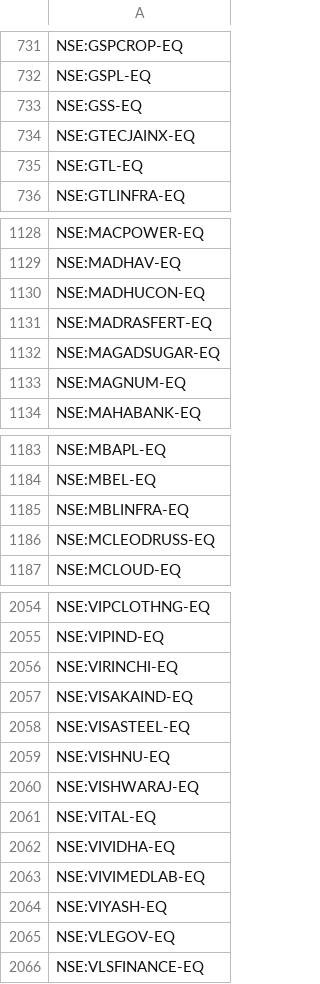
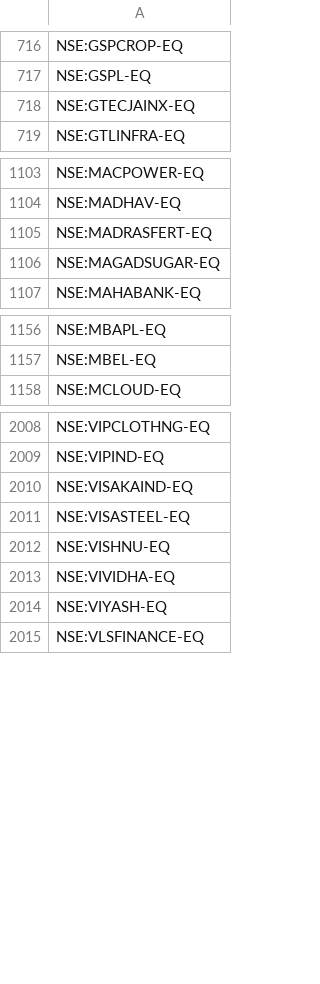
Before and after one commit to PulkitChadha125/RaghuveerFyersOptionScanner, a CSV file: NSE_EQ_symbols.csv, drawn as a sheet; only a part is shown, gaps mark what is left out; the diff covers the shown part only.

```diff
--- a/NSE_EQ_symbols.csv
+++ b/NSE_EQ_symbols.csv
@@ -732,5 +717,3 @@ NSE:GSPCROP-EQ
 NSE:GSPL-EQ
-NSE:GSS-EQ
 NSE:GTECJAINX-EQ
-NSE:GTL-EQ
 NSE:GTLINFRA-EQ
@@ -1129,6 +1104,4 @@ NSE:MACPOWER-EQ
 NSE:MADHAV-EQ
-NSE:MADHUCON-EQ
 NSE:MADRASFERT-EQ
 NSE:MAGADSUGAR-EQ
-NSE:MAGNUM-EQ
 NSE:MAHABANK-EQ
@@ -1184,4 +1157,2 @@ NSE:MBAPL-EQ
 NSE:MBEL-EQ
-NSE:MBLINFRA-EQ
-NSE:MCLEODRUSS-EQ
 NSE:MCLOUD-EQ
@@ -2055,3 +2009,2 @@ NSE:VIPCLOTHNG-EQ
 NSE:VIPIND-EQ
-NSE:VIRINCHI-EQ
 NSE:VISAKAIND-EQ
@@ -2059,8 +2012,4 @@ NSE:VISASTEEL-EQ
 NSE:VISHNU-EQ
-NSE:VISHWARAJ-EQ
-NSE:VITAL-EQ
 NSE:VIVIDHA-EQ
-NSE:VIVIMEDLAB-EQ
 NSE:VIYASH-EQ
-NSE:VLEGOV-EQ
 NSE:VLSFINANCE-EQ
```
Also changed, not shown: 40 removed rows elsewhere in this file, 3 other files.
